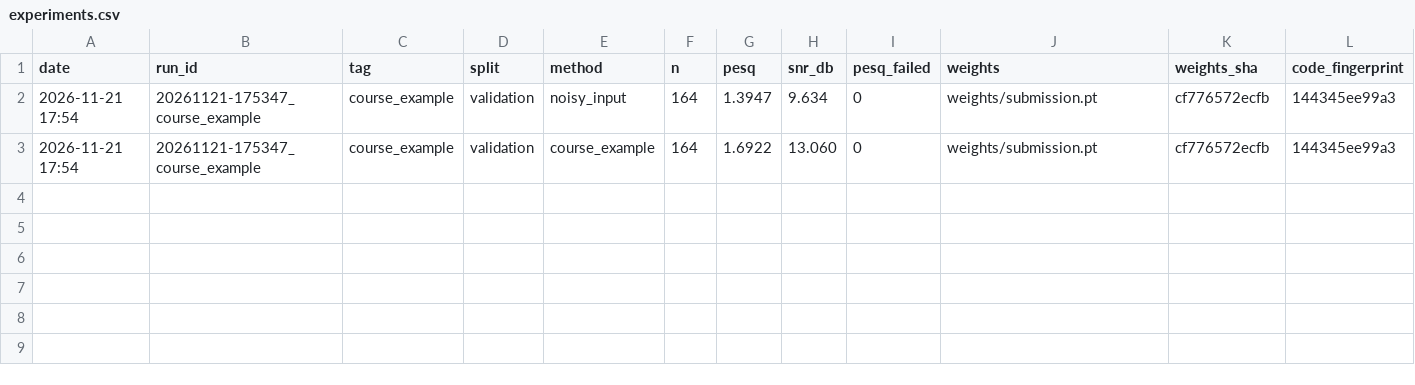
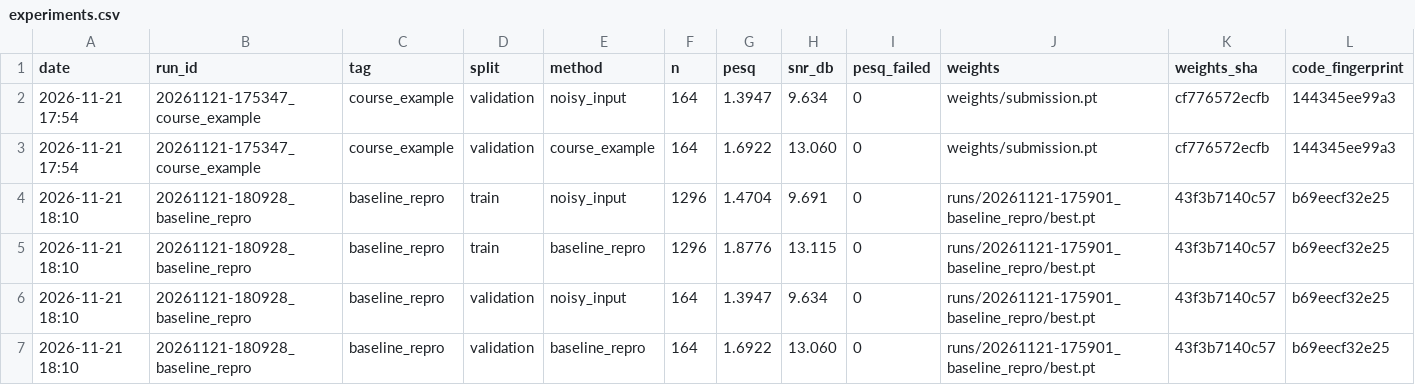
Before and after one commit to ruizhensandwich/smqptlzrjf, a CSV file: results/experiments.csv, drawn as a sheet; only a part is shown; rows hold the shown columns only; the diff names each change by its address in the sheet, - before the commit and + after, or states it on an @@ line.

```diff
--- a/results/experiments.csv
+++ b/results/experiments.csv
+row 4: 2026-11-21 18:10 | 20261121-180928_baseline_repro | baseline_repro | train | noisy_input | 1296 | 1.4704 | 9.691 | 0 | runs/20261121-175901_baseline_repro/best.pt | 43f3b7140c57 | b69eecf32e25
+row 5: 2026-11-21 18:10 | 20261121-180928_baseline_repro | baseline_repro | train | baseline_repro | 1296 | 1.8776 | 13.115 | 0 | runs/20261121-175901_baseline_repro/best.pt | 43f3b7140c57 | b69eecf32e25
+row 6: 2026-11-21 18:10 | 20261121-180928_baseline_repro | baseline_repro | validation | noisy_input | 164 | 1.3947 | 9.634 | 0 | runs/20261121-175901_baseline_repro/best.pt | 43f3b7140c57 | b69eecf32e25
+row 7: 2026-11-21 18:10 | 20261121-180928_baseline_repro | baseline_repro | validation | baseline_repro | 164 | 1.6922 | 13.060 | 0 | runs/20261121-175901_baseline_repro/best.pt | 43f3b7140c57 | b69eecf32e25
```
Also changed, not shown: 3 other files.
